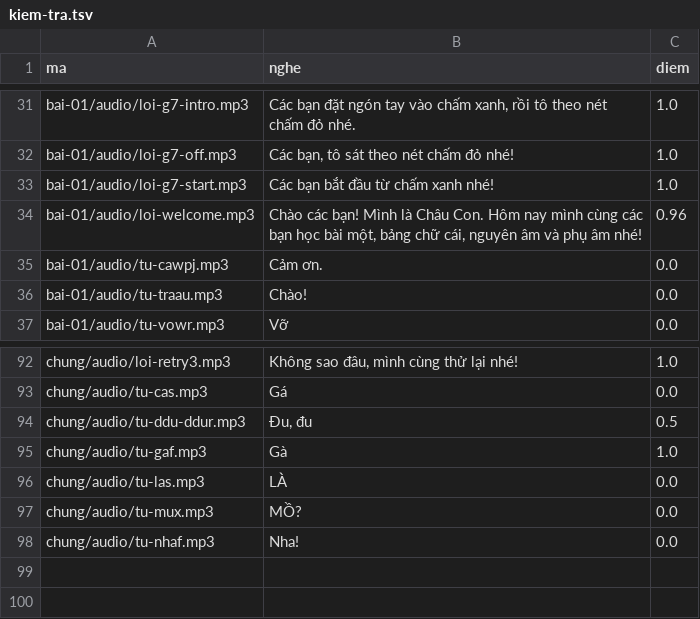
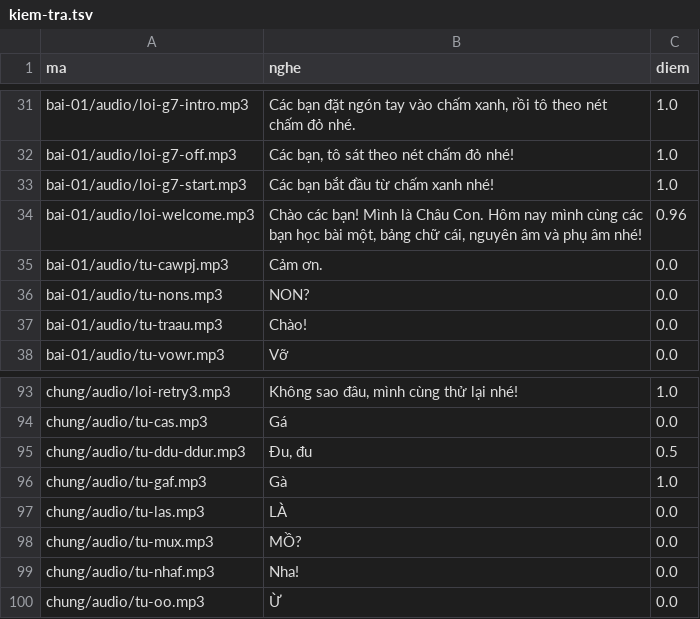
Before and after one commit to CVCEC/truong-tieng-viet, a TSV file: giong-ai/kiem-tra.tsv, drawn as a sheet; only a part is shown, gaps mark what is left out.

```diff
--- a/giong-ai/kiem-tra.tsv
+++ b/giong-ai/kiem-tra.tsv
@@ -35,2 +35,3 @@ bai-01/audio/loi-welcome.mp3	Chào các bạn! Mình là Châu Con. Hôm nay mì
 bai-01/audio/tu-cawpj.mp3	Cảm ơn.	0.0
+bai-01/audio/tu-nons.mp3	NON?	0.0
 bai-01/audio/tu-traau.mp3	Chào!	0.0
@@ -98 +99,2 @@ chung/audio/tu-mux.mp3	MỒ?	0.0
 chung/audio/tu-nhaf.mp3	Nha!	0.0
+chung/audio/tu-oo.mp3	Ừ	0.0
```
Also changed, not shown: 4 other files.
